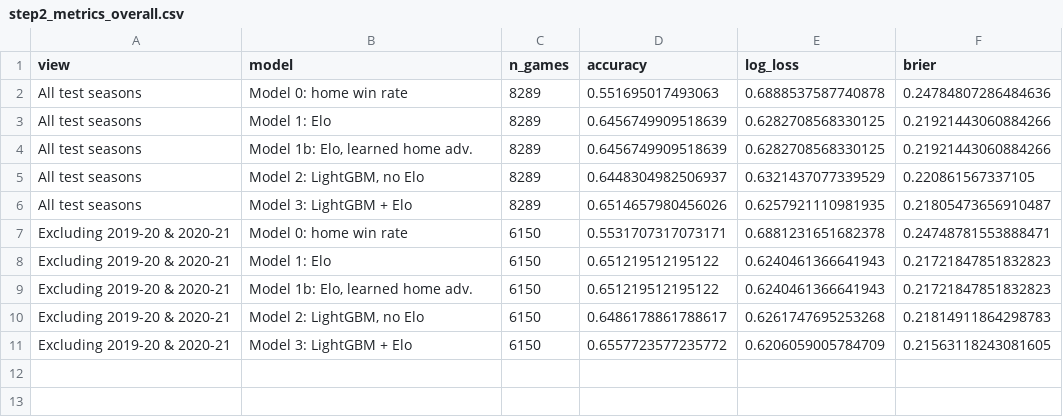
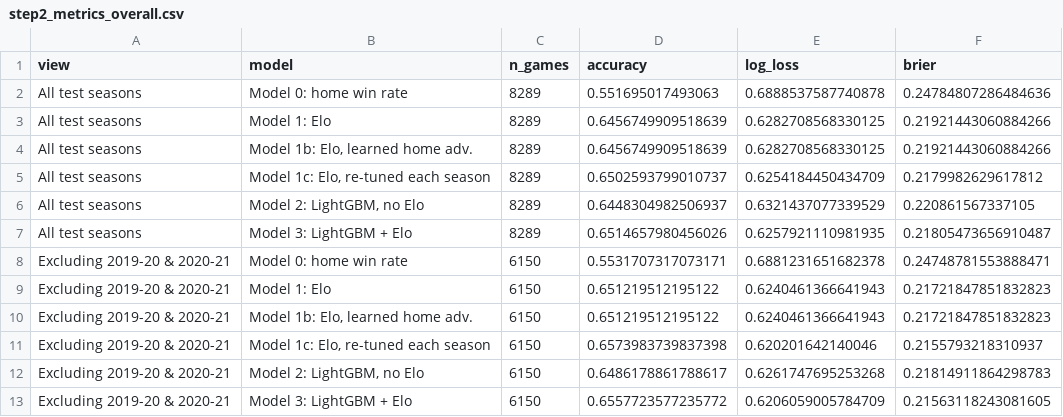
Before and after one commit to Rapidonot/nba-elo-vs-ml, a CSV file: results/step2_metrics_overall.csv, drawn as a sheet; the diff names each change by its address in the sheet, - before the commit and + after, or states it on an @@ line.

```diff
--- a/results/step2_metrics_overall.csv
+++ b/results/step2_metrics_overall.csv
+row 5: All test seasons | Model 1c: Elo, re-tuned each season | 8289 | 0.6502593799010737 | 0.6254184450434709 | 0.2179982629617812
+row 11: Excluding 2019-20 & 2020-21 | Model 1c: Elo, re-tuned each season | 6150 | 0.6573983739837398 | 0.620201642140046 | 0.2155793218310937
```
Also changed, not shown: results/step2_logloss_by_season.csv, results/step2_significance.csv, 4 other files.
